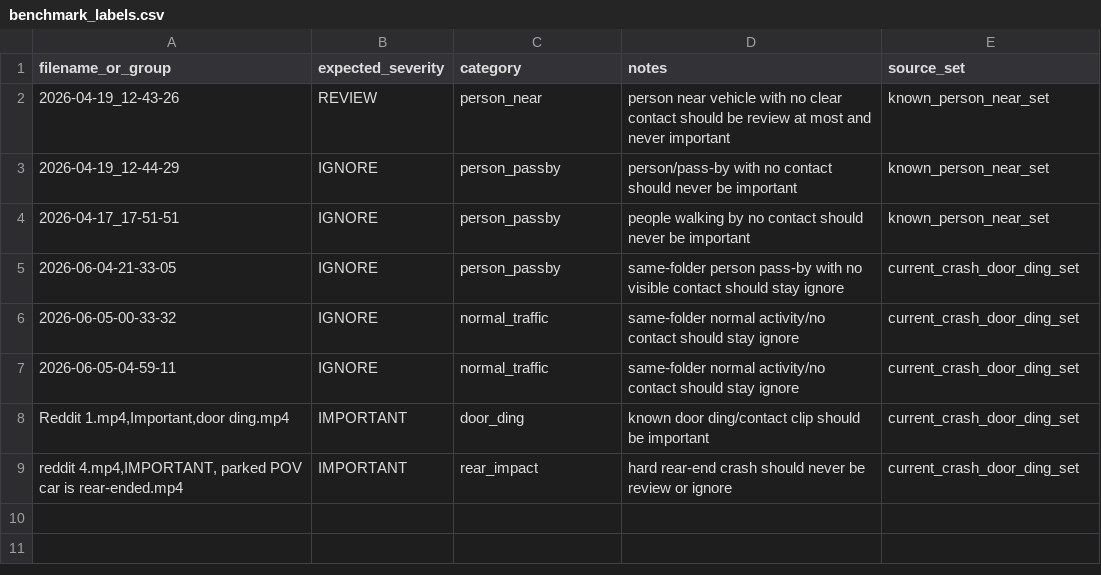
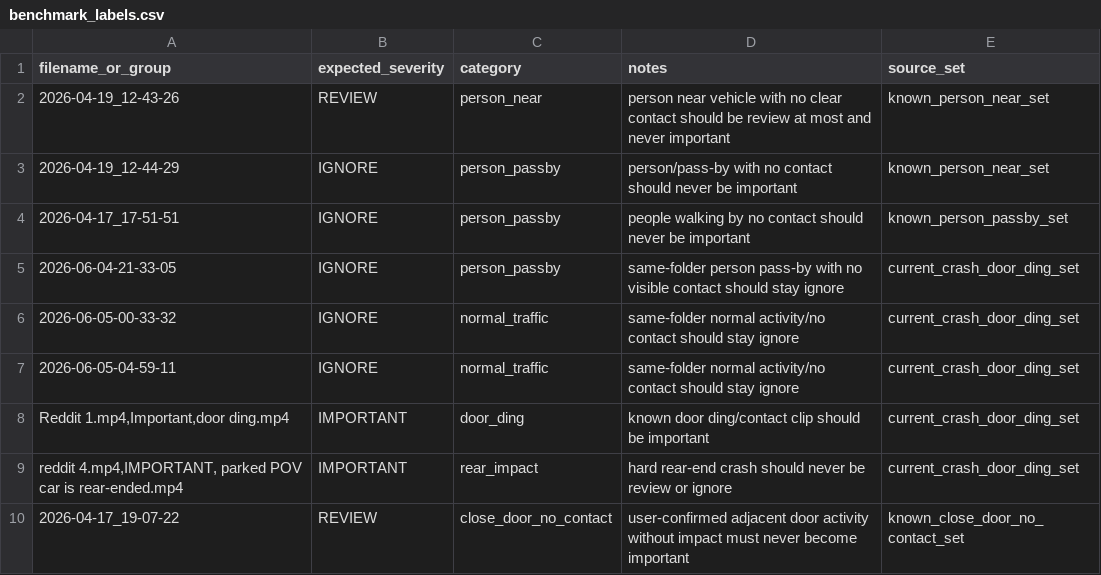
Before and after one commit to MimirVision/Mimir, a CSV file: mimir_core_v2/benchmark_labels.csv, drawn as a sheet.

```diff
--- a/mimir_core_v2/benchmark_labels.csv
+++ b/mimir_core_v2/benchmark_labels.csv
@@ -3,3 +3,3 @@ filename_or_group,expected_severity,category,notes,source_set
 2026-04-19_12-44-29,IGNORE,person_passby,person/pass-by with no contact should never be important,known_person_near_set
-2026-04-17_17-51-51,IGNORE,person_passby,people walking by no contact should never be important,known_person_near_set
+2026-04-17_17-51-51,IGNORE,person_passby,people walking by no contact should never be important,known_person_passby_set
 2026-06-04-21-33-05,IGNORE,person_passby,same-folder person pass-by with no visible contact should stay ignore,current_crash_door_ding_set
@@ -9 +9,2 @@ filename_or_group,expected_severity,category,notes,source_set
 "reddit 4.mp4,IMPORTANT, parked POV car is rear-ended.mp4",IMPORTANT,rear_impact,hard rear-end crash should never be review or ignore,current_crash_door_ding_set
+2026-04-17_19-07-22,REVIEW,close_door_no_contact,user-confirmed adjacent door activity without impact must never become important,known_close_door_no_contact_set
```
Also changed, not shown: 52 other files.
